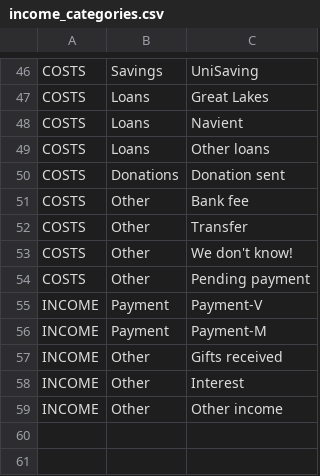
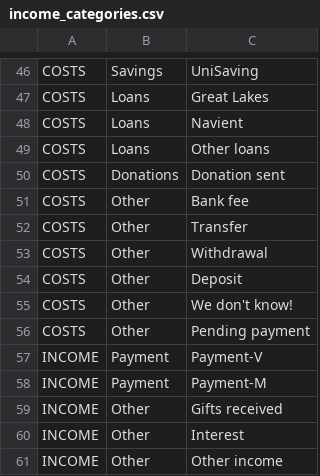
Before and after one commit to vektor8891/finance-R, a CSV file: input/income_categories.csv, drawn as a sheet; only a part is shown, gaps mark what is left out.

```diff
--- a/input/income_categories.csv
+++ b/input/income_categories.csv
@@ -52,2 +52,4 @@ COSTS ,Other ,Bank fee
 COSTS ,Other ,Transfer
+COSTS ,Other ,Withdrawal
+COSTS ,Other ,Deposit
 COSTS ,Other ,We don't know!
```
Also changed, not shown: input/cash_inventory.csv, input/patterns.csv, 4 other files.
